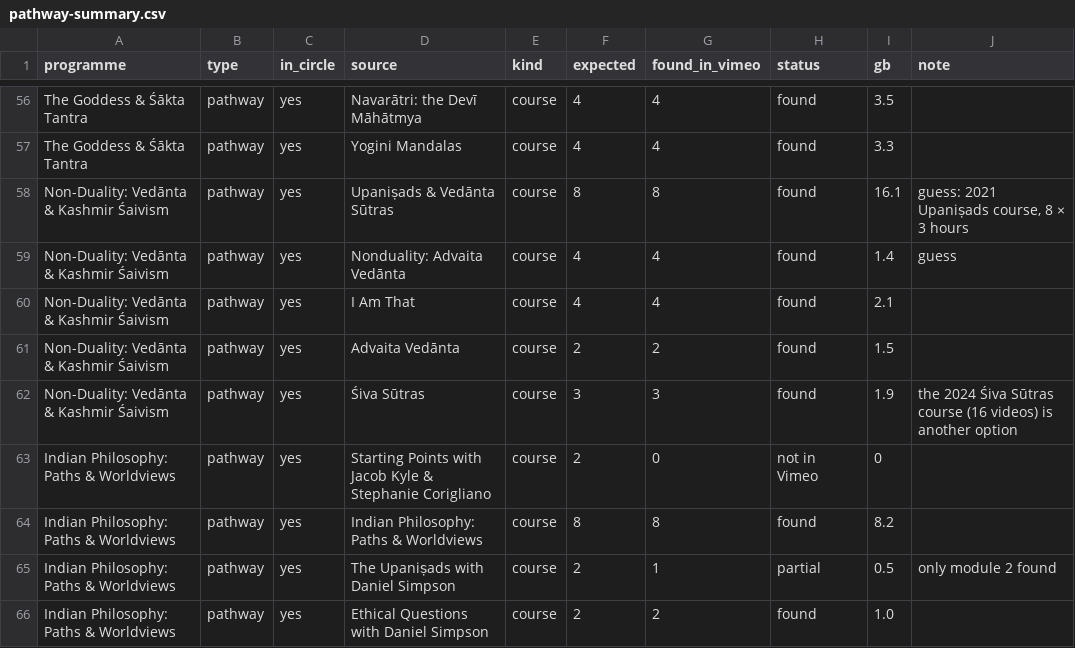
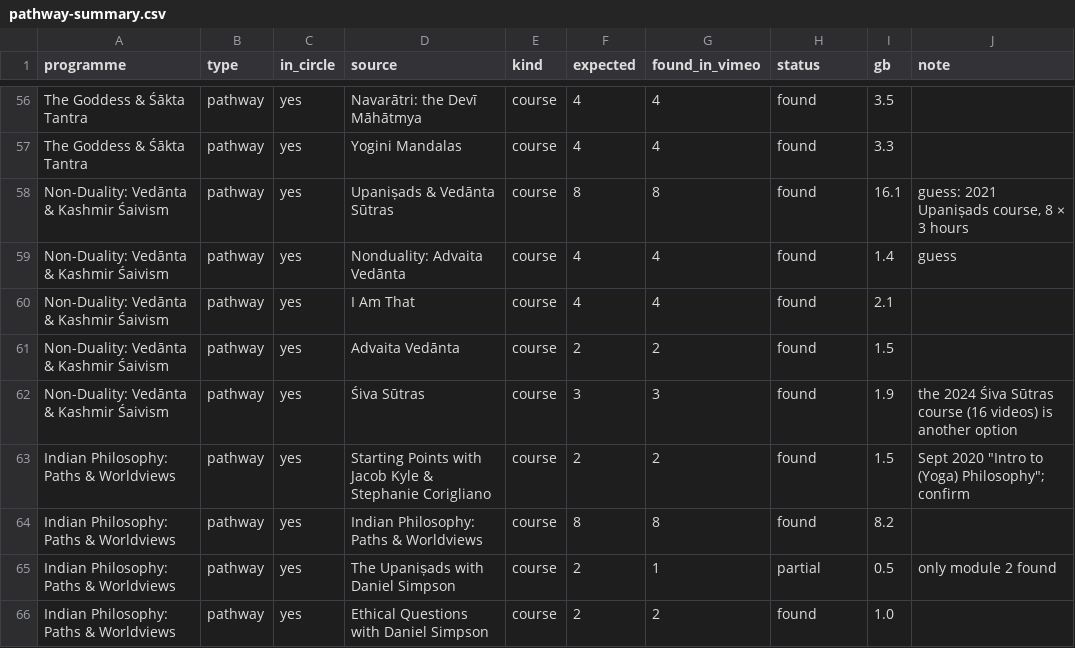
Before and after one commit to embodiedphilosophy/ep-website, a CSV file: scripts/video-migration/pathway-summary.csv, drawn as a sheet; only a part is shown, gaps mark what is left out; the diff covers the shown part only.

```diff
--- a/scripts/video-migration/pathway-summary.csv
+++ b/scripts/video-migration/pathway-summary.csv
@@ -62,3 +62,3 @@ Non-Duality: Vedānta & Kashmir Śaivism,pathway,yes,Advaita Vedānta,course,2,2
 Non-Duality: Vedānta & Kashmir Śaivism,pathway,yes,Śiva Sūtras,course,3,3,found,1.9,the 2024 Śiva Sūtras course (16 videos) is another option
-Indian Philosophy: Paths & Worldviews,pathway,yes,Starting Points with Jacob Kyle & Stephanie Corigliano,course,2,0,not in Vimeo,0,
+Indian Philosophy: Paths & Worldviews,pathway,yes,Starting Points with Jacob Kyle & Stephanie Corigliano,course,2,2,found,1.5,"Sept 2020 ""Intro to (Yoga) Philosophy""; confirm"
 Indian Philosophy: Paths & Worldviews,pathway,yes,Indian Philosophy: Paths & Worldviews,course,8,8,found,8.2,
```
Also changed, not shown: 39 edited cells elsewhere in this file, scripts/video-migration/pathway-mapping.csv, 1 other file.
